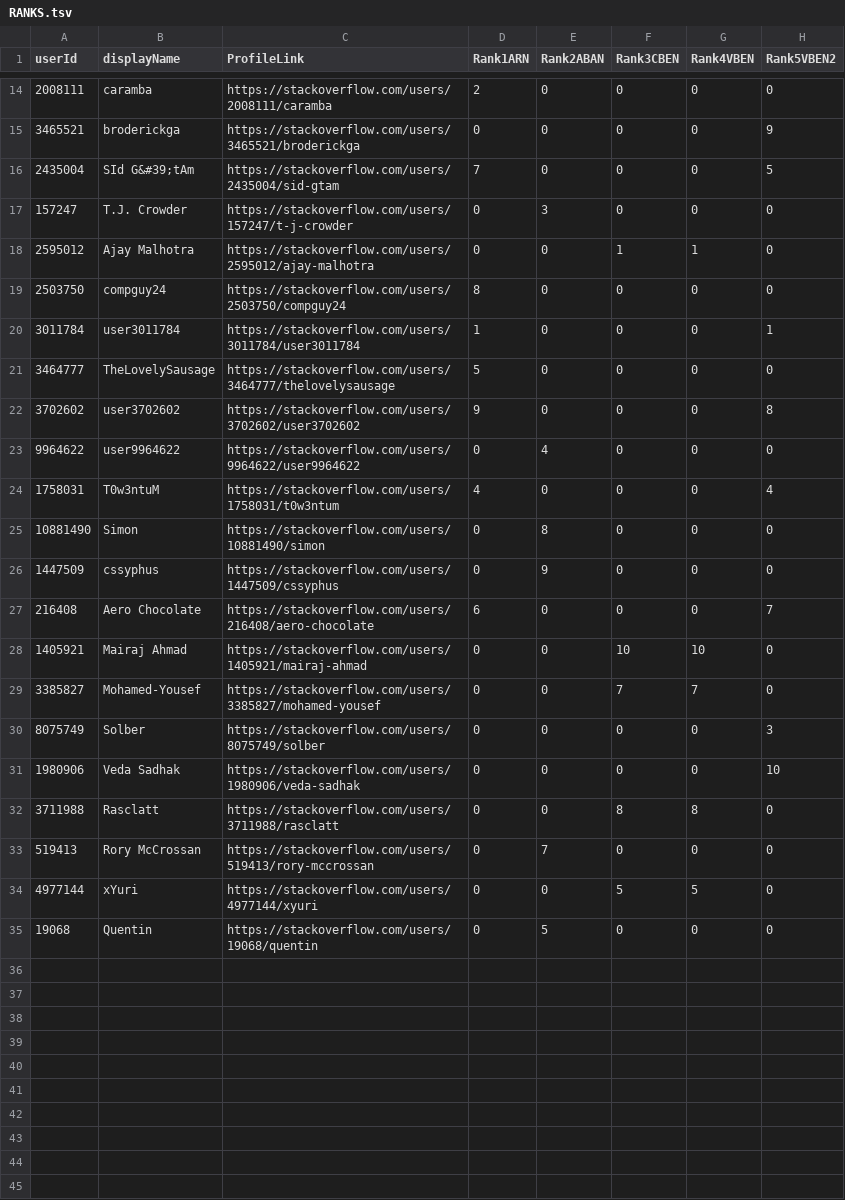
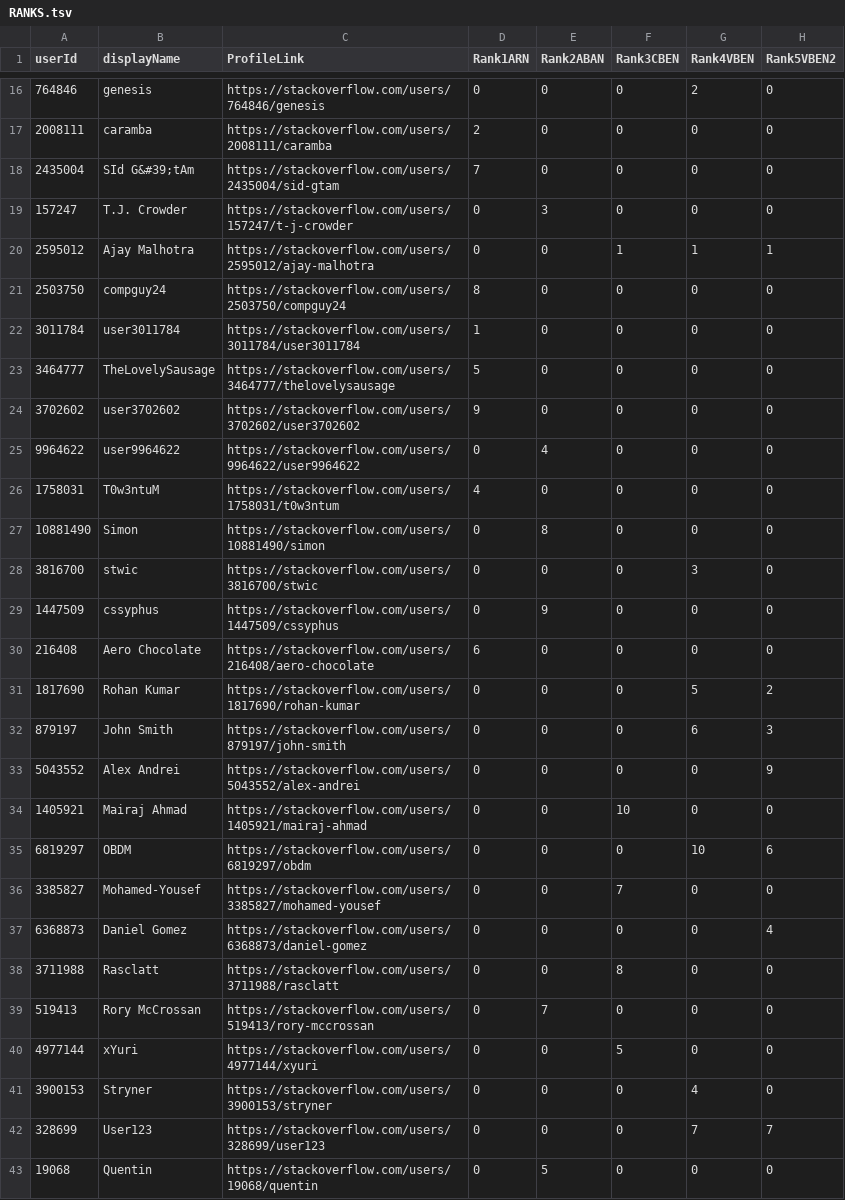
Before and after one commit to renyanwu/ECE720Assignment2, a TSV file: data/RANKS.tsv, drawn as a sheet; only a part is shown, gaps mark what is left out; the diff covers the shown part only.

```diff
--- a/data/RANKS.tsv
+++ b/data/RANKS.tsv
@@ -14,22 +16,28 @@ userId	displayName	ProfileLink	Rank1ARN	Rank2ABAN	Rank3CBEN	Rank4VBEN	Rank5VBEN2
+764846	genesis	https://stackoverflow.com/users/764846/genesis	0	0	0	2	0
 2008111	caramba	https://stackoverflow.com/users/2008111/caramba	2	0	0	0	0
-3465521	broderickga	https://stackoverflow.com/users/3465521/broderickga	0	0	0	0	9
-2435004	SId G&#39;tAm	https://stackoverflow.com/users/2435004/sid-gtam	7	0	0	0	5
+2435004	SId G&#39;tAm	https://stackoverflow.com/users/2435004/sid-gtam	7	0	0	0	0
 157247	T.J. Crowder	https://stackoverflow.com/users/157247/t-j-crowder	0	3	0	0	0
-2595012	Ajay Malhotra	https://stackoverflow.com/users/2595012/ajay-malhotra	0	0	1	1	0
+2595012	Ajay Malhotra	https://stackoverflow.com/users/2595012/ajay-malhotra	0	0	1	1	1
 2503750	compguy24	https://stackoverflow.com/users/2503750/compguy24	8	0	0	0	0
-3011784	user3011784	https://stackoverflow.com/users/3011784/user3011784	1	0	0	0	1
+3011784	user3011784	https://stackoverflow.com/users/3011784/user3011784	1	0	0	0	0
 3464777	TheLovelySausage	https://stackoverflow.com/users/3464777/thelovelysausage	5	0	0	0	0
-3702602	user3702602	https://stackoverflow.com/users/3702602/user3702602	9	0	0	0	8
+3702602	user3702602	https://stackoverflow.com/users/3702602/user3702602	9	0	0	0	0
 9964622	user9964622	https://stackoverflow.com/users/9964622/user9964622	0	4	0	0	0
-1758031	T0w3ntuM	https://stackoverflow.com/users/1758031/t0w3ntum	4	0	0	0	4
+1758031	T0w3ntuM	https://stackoverflow.com/users/1758031/t0w3ntum	4	0	0	0	0
 10881490	Simon	https://stackoverflow.com/users/10881490/simon	0	8	0	0	0
+3816700	stwic	https://stackoverflow.com/users/3816700/stwic	0	0	0	3	0
 1447509	cssyphus	https://stackoverflow.com/users/1447509/cssyphus	0	9	0	0	0
-216408	Aero Chocolate	https://stackoverflow.com/users/216408/aero-chocolate	6	0	0	0	7
-1405921	Mairaj Ahmad	https://stackoverflow.com/users/1405921/mairaj-ahmad	0	0	10	10	0
-3385827	Mohamed-Yousef	https://stackoverflow.com/users/3385827/mohamed-yousef	0	0	7	7	0
-8075749	Solber	https://stackoverflow.com/users/8075749/solber	0	0	0	0	3
-1980906	Veda Sadhak	https://stackoverflow.com/users/1980906/veda-sadhak	0	0	0	0	10
-3711988	Rasclatt	https://stackoverflow.com/users/3711988/rasclatt	0	0	8	8	0
+216408	Aero Chocolate	https://stackoverflow.com/users/216408/aero-chocolate	6	0	0	0	0
+1817690	Rohan Kumar	https://stackoverflow.com/users/1817690/rohan-kumar	0	0	0	5	2
+879197	John Smith	https://stackoverflow.com/users/879197/john-smith	0	0	0	6	3
+5043552	Alex Andrei	https://stackoverflow.com/users/5043552/alex-andrei	0	0	0	0	9
+1405921	Mairaj Ahmad	https://stackoverflow.com/users/1405921/mairaj-ahmad	0	0	10	0	0
+6819297	OBDM	https://stackoverflow.com/users/6819297/obdm	0	0	0	10	6
+3385827	Mohamed-Yousef	https://stackoverflow.com/users/3385827/mohamed-yousef	0	0	7	0	0
+6368873	Daniel Gomez	https://stackoverflow.com/users/6368873/daniel-gomez	0	0	0	0	4
+3711988	Rasclatt	https://stackoverflow.com/users/3711988/rasclatt	0	0	8	0	0
 519413	Rory McCrossan	https://stackoverflow.com/users/519413/rory-mccrossan	0	7	0	0	0
-4977144	xYuri	https://stackoverflow.com/users/4977144/xyuri	0	0	5	5	0
+4977144	xYuri	https://stackoverflow.com/users/4977144/xyuri	0	0	5	0	0
+3900153	Stryner	https://stackoverflow.com/users/3900153/stryner	0	0	0	4	0
+328699	User123	https://stackoverflow.com/users/328699/user123	0	0	0	7	7
 19068	Quentin	https://stackoverflow.com/users/19068/quentin	0	5	0	0	0
```
Also changed, not shown: 3 added rows, 1 removed row and 6 edited cells elsewhere in this file, 5 other files.
